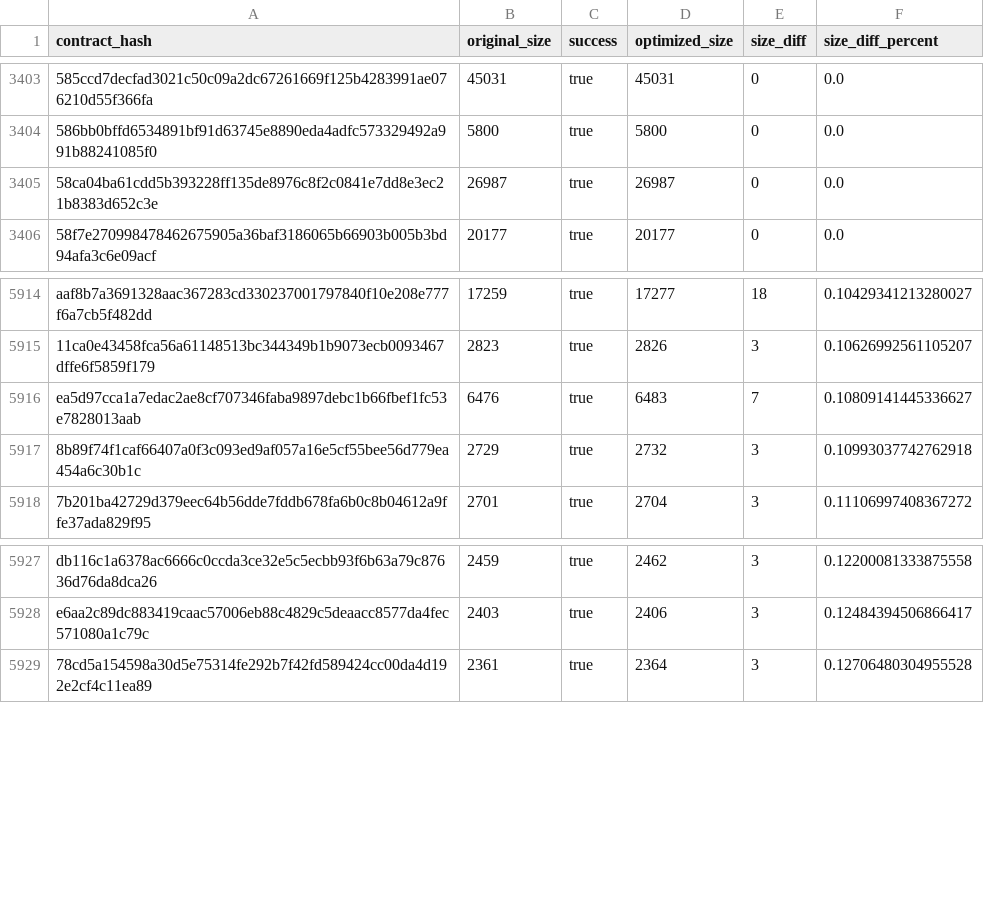
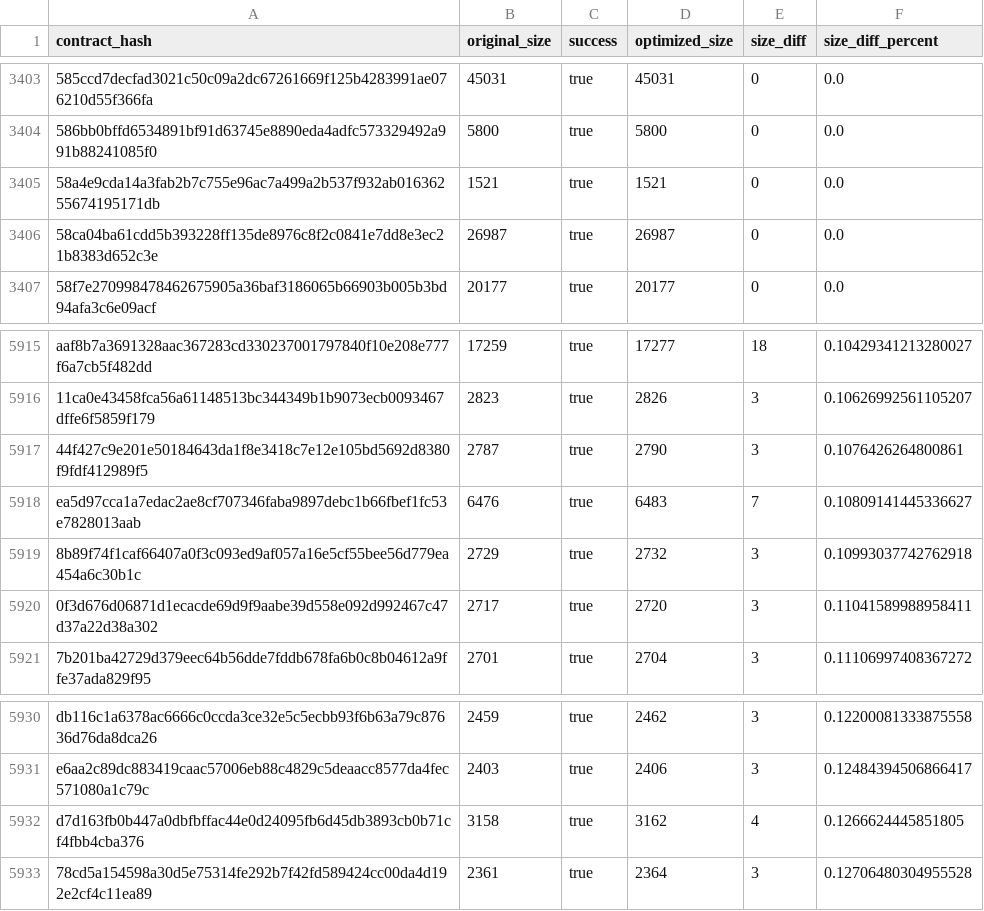
Before and after one commit to stellar-experimental/contract-wasms, a CSV file: analysis/optimize.csv, drawn as a sheet; only a part is shown, gaps mark what is left out; the diff names each change by its address in the sheet, - before the commit and + after, or states it on an @@ line.

```diff
--- a/analysis/optimize.csv
+++ b/analysis/optimize.csv
+row 3405: 58a4e9cda14a3fab2b7c755e96ac7a499a2b537f932ab01636255674195171db | 1521 | true | 1521 | 0 | 0.0
+row 5917: 44f427c9e201e50184643da1f8e3418c7e12e105bd5692d8380f9fdf412989f5 | 2787 | true | 2790 | 3 | 0.1076426264800861
+row 5920: 0f3d676d06871d1ecacde69d9f9aabe39d558e092d992467c47d37a22d38a302 | 2717 | true | 2720 | 3 | 0.11041589988958411
+row 5932: d7d163fb0b447a0dbfbffac44e0d24095fb6d45db3893cb0b71cf4fbb4cba376 | 3158 | true | 3162 | 4 | 0.1266624445851805
```
Also changed, not shown: analysis/count_instances_per_wasm.csv, analysis/dupe-code.csv, 41 other files.
